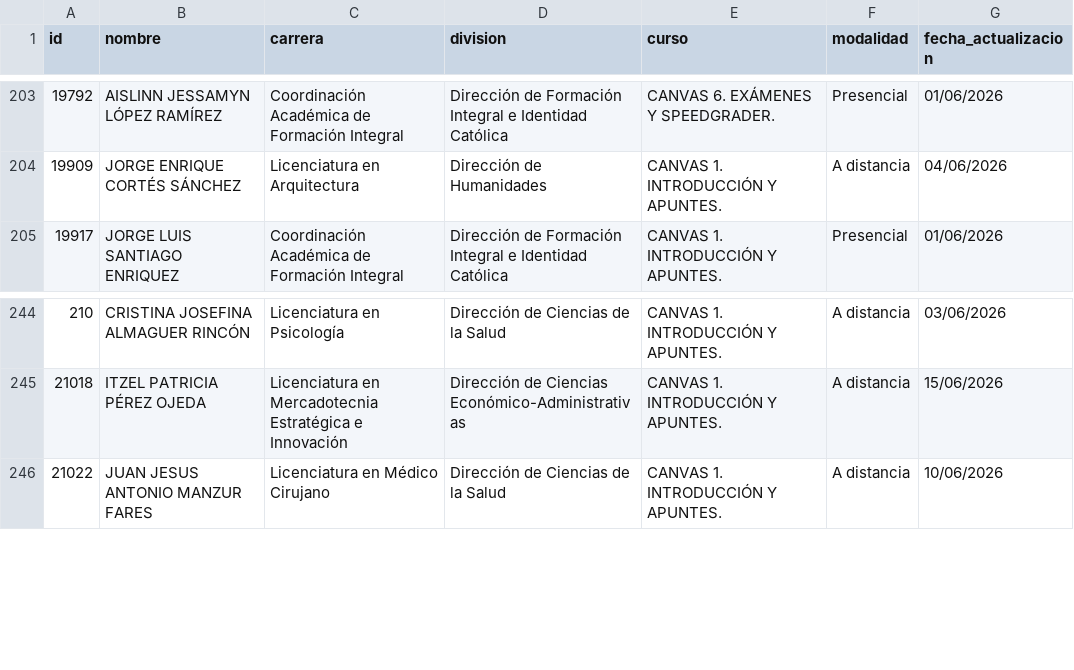
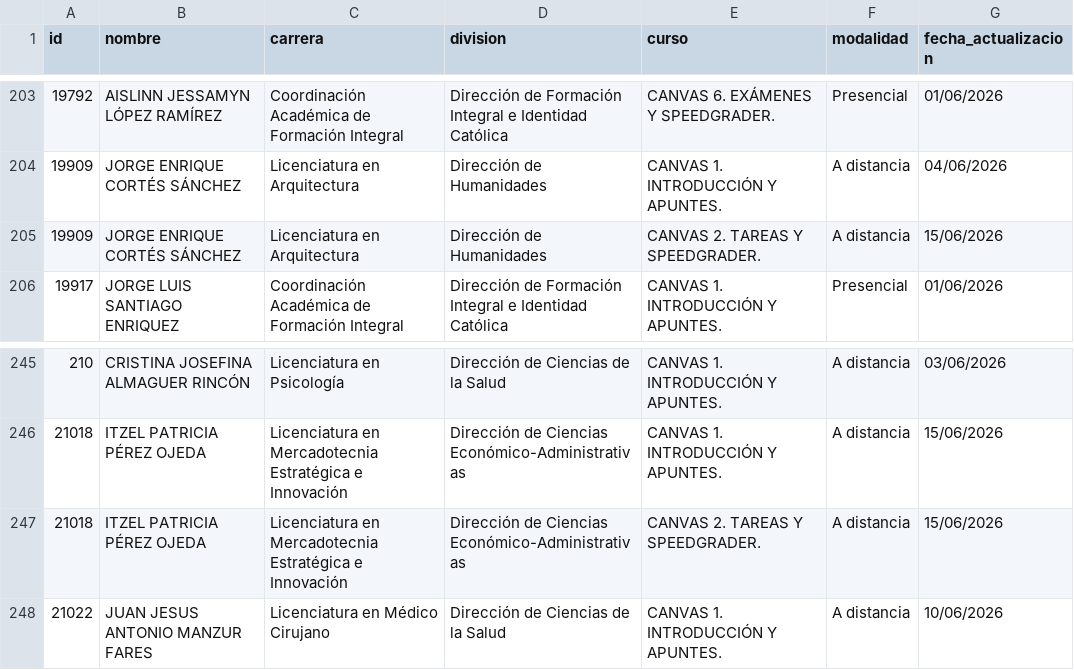
Before and after one commit to renauds25/reporte-canvas, a CSV file: data/capacitaciones.csv, drawn as a sheet; only a part is shown, gaps mark what is left out; the diff names each change by its address in the sheet, - before the commit and + after, or states it on an @@ line.

Commit message:
Actualización de datos

```diff
--- a/data/capacitaciones.csv
+++ b/data/capacitaciones.csv
+row 205: 19909 | JORGE ENRIQUE CORTÉS SÁNCHEZ | Licenciatura en Arquitectura | Dirección de Humanidades | CANVAS 2. TAREAS Y SPEEDGRADER. | A distancia | 15/06/2026
+row 247: 21018 | ITZEL PATRICIA PÉREZ OJEDA | Licenciatura en Mercadotecnia Estratégica e Innovación | Dirección de Ciencias Económico-Administrativas | CANVAS 2. TAREAS Y SPEEDGRADER. | A distancia | 15/06/2026
```
